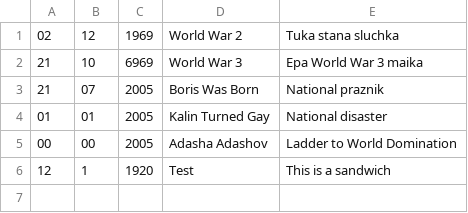
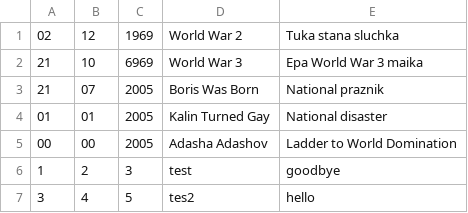
Before and after one commit to BNSavov19/list-of-time-project, a CSV file: list-of-time-project/data/eventsData.csv, drawn as a sheet.

```diff
--- a/list-of-time-project/data/eventsData.csv
+++ b/list-of-time-project/data/eventsData.csv
@@ -5,2 +5,3 @@
 00,00,2005,Adasha Adashov,Ladder to World Domination
-12,1,1920,Test,This is a sandwich
+1,2,3,test,goodbye
+3,4,5,tes2,hello
```
Also changed, not shown: 1 other file.
